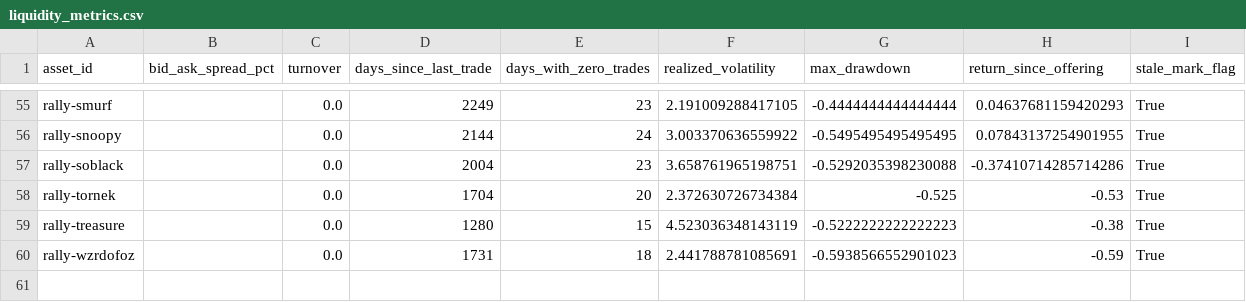
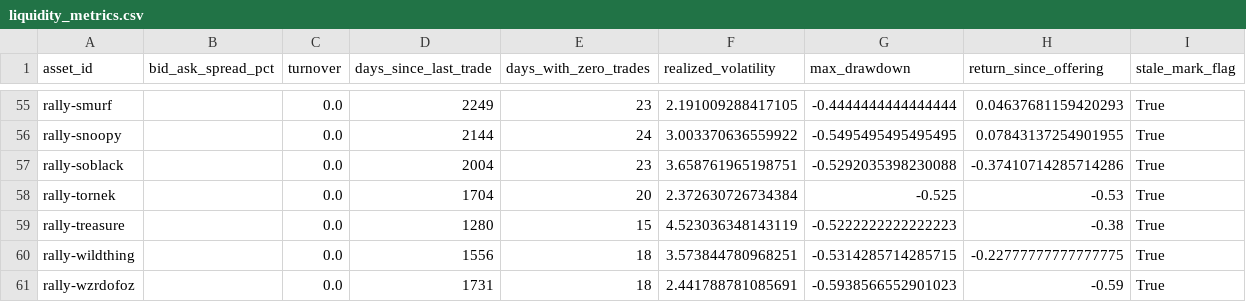
Before and after one commit to Marshdoggo/rally-terminal, a CSV file: data/processed/liquidity_metrics.csv, drawn as a sheet; only a part is shown, gaps mark what is left out; the diff names each change by its address in the sheet, - before the commit and + after, or states it on an @@ line.

```diff
--- a/data/processed/liquidity_metrics.csv
+++ b/data/processed/liquidity_metrics.csv
+row 60: rally-wildthing |  | 0.0 | 1556 | 18 | 3.573844780968251 | -0.5314285714285715 | -0.22777777777777775 | True
```
Also changed, not shown: data/normalized/import_runs.csv, data/normalized/price_observations.csv, 15 other files.
